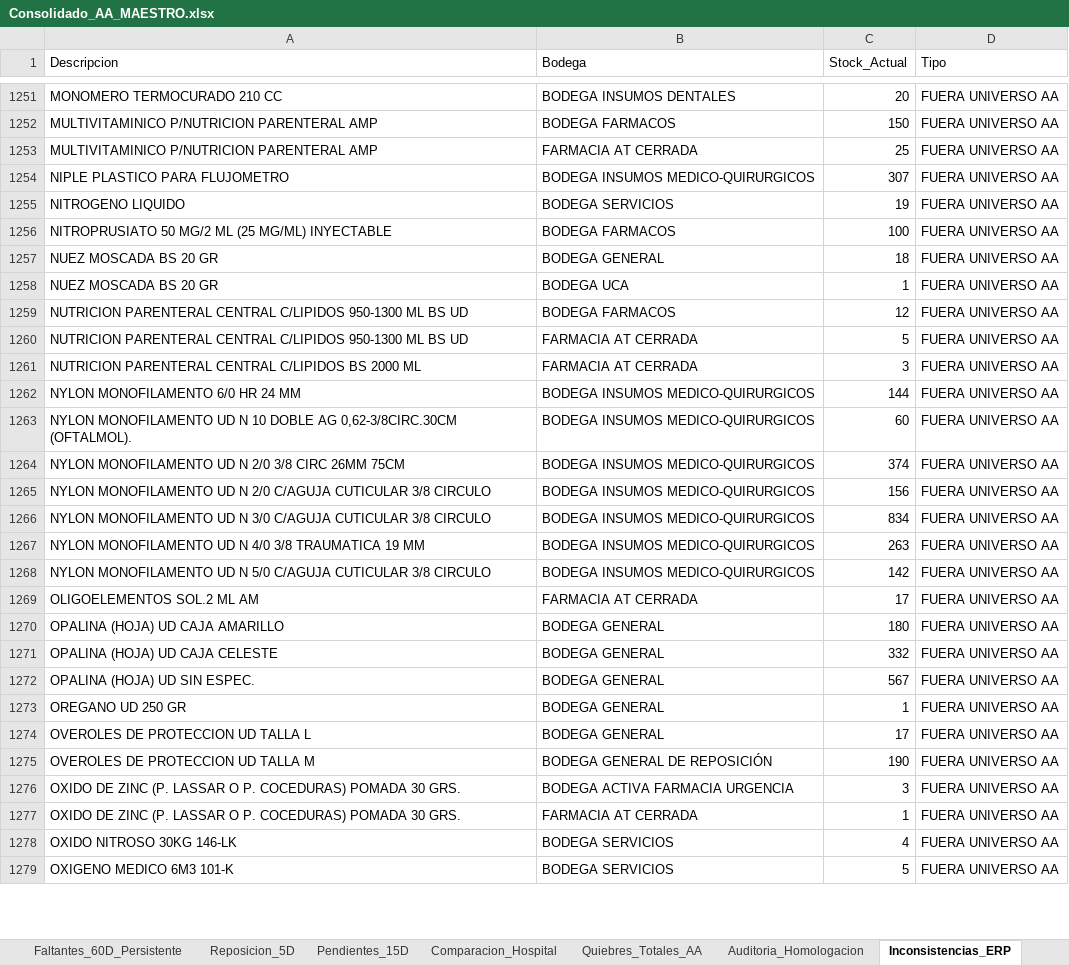
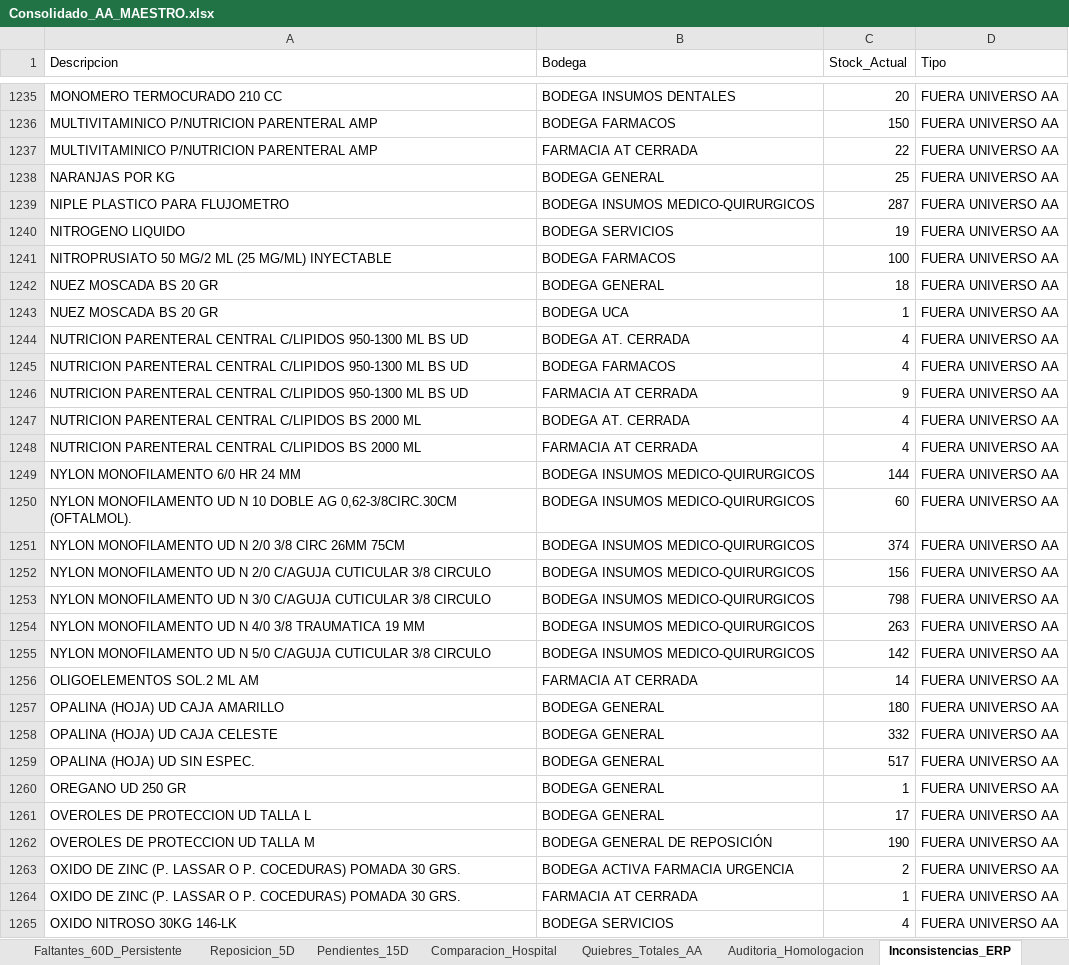
Before and after one commit to danielalfonsocc-rgb/maestro-aa-farmacia, an Excel workbook: Consolidado_AA_MAESTRO.xlsx, sheet Inconsistencias_ERP, drawn as a sheet; only a part is shown, gaps mark what is left out; the shorter side is filled out with more unchanged rows; values as stored, in another font and other column widths than the file's, no cell formats; addresses are those after the commit; the diff covers the shown part only; the diff names each change by its address in the sheet, - before the commit and + after, or states it on an @@ line.

```diff
--- a/Consolidado_AA_MAESTRO.xlsx (sheet Inconsistencias_ERP)
+++ b/Consolidado_AA_MAESTRO.xlsx (sheet Inconsistencias_ERP)
-C1237 (Stock_Actual): 25
+C1237 (Stock_Actual): 22
+row 1238: NARANJAS POR KG | BODEGA GENERAL | 25 | FUERA UNIVERSO AA
-C1239 (Stock_Actual): 307
+C1239 (Stock_Actual): 287
+row 1244: NUTRICION PARENTERAL CENTRAL C/LIPIDOS 950-1300 ML BS UD | BODEGA AT. CERRADA | 4 | FUERA UNIVERSO AA
-C1245 (Stock_Actual): 12
+C1245 (Stock_Actual): 4
-C1246 (Stock_Actual): 5
+C1246 (Stock_Actual): 9
+row 1247: NUTRICION PARENTERAL CENTRAL C/LIPIDOS BS 2000 ML | BODEGA AT. CERRADA | 4 | FUERA UNIVERSO AA
-C1248 (Stock_Actual): 3
+C1248 (Stock_Actual): 4
-C1253 (Stock_Actual): 834
+C1253 (Stock_Actual): 798
-C1256 (Stock_Actual): 17
+C1256 (Stock_Actual): 14
-C1259 (Stock_Actual): 567
+C1259 (Stock_Actual): 517
-C1263 (Stock_Actual): 3
+C1263 (Stock_Actual): 2
```
Also changed, not shown: 30 added rows, 46 removed rows and 278 edited cells elsewhere in this sheet, sheet Pedido_Farm_Bodega, sheet Pedido_Repos_Bodega, sheet Tendencia_Semanal, sheet Consumo_Mensual, sheet SGLI_Estres, sheet Stock_AA, 13 more sheets, cell formats, Resumen_Pedidos_AA.xlsx, 1 other file.
